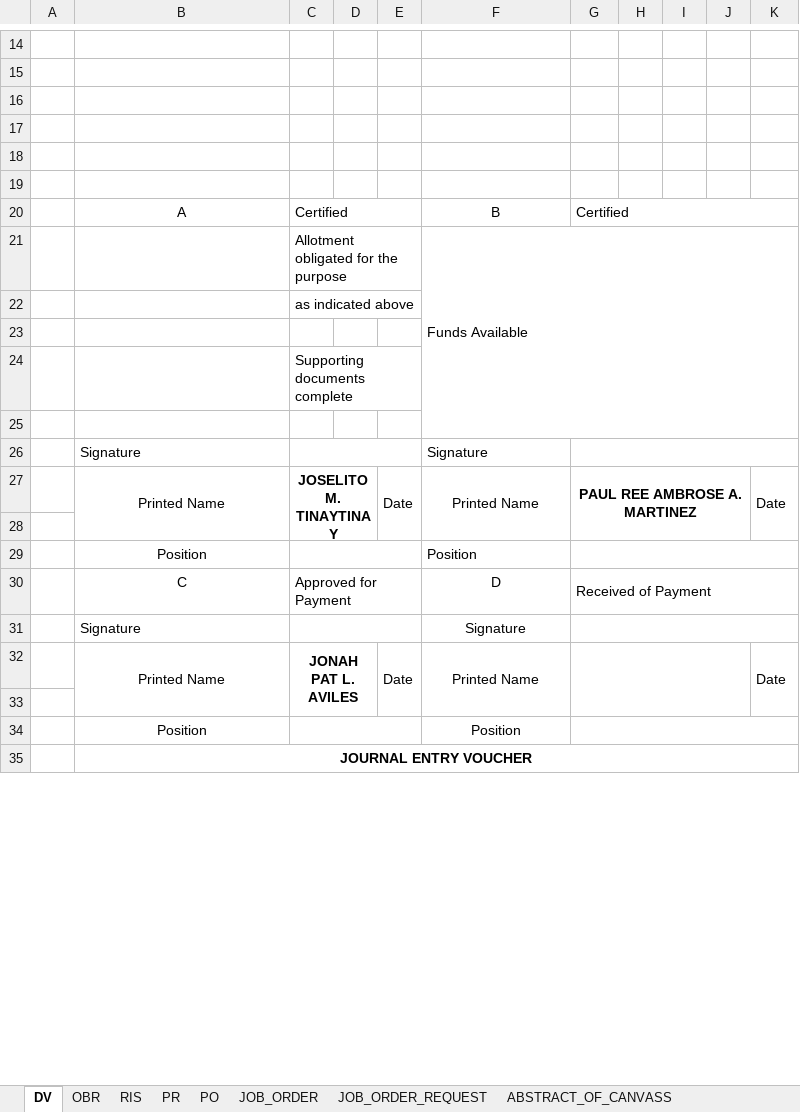
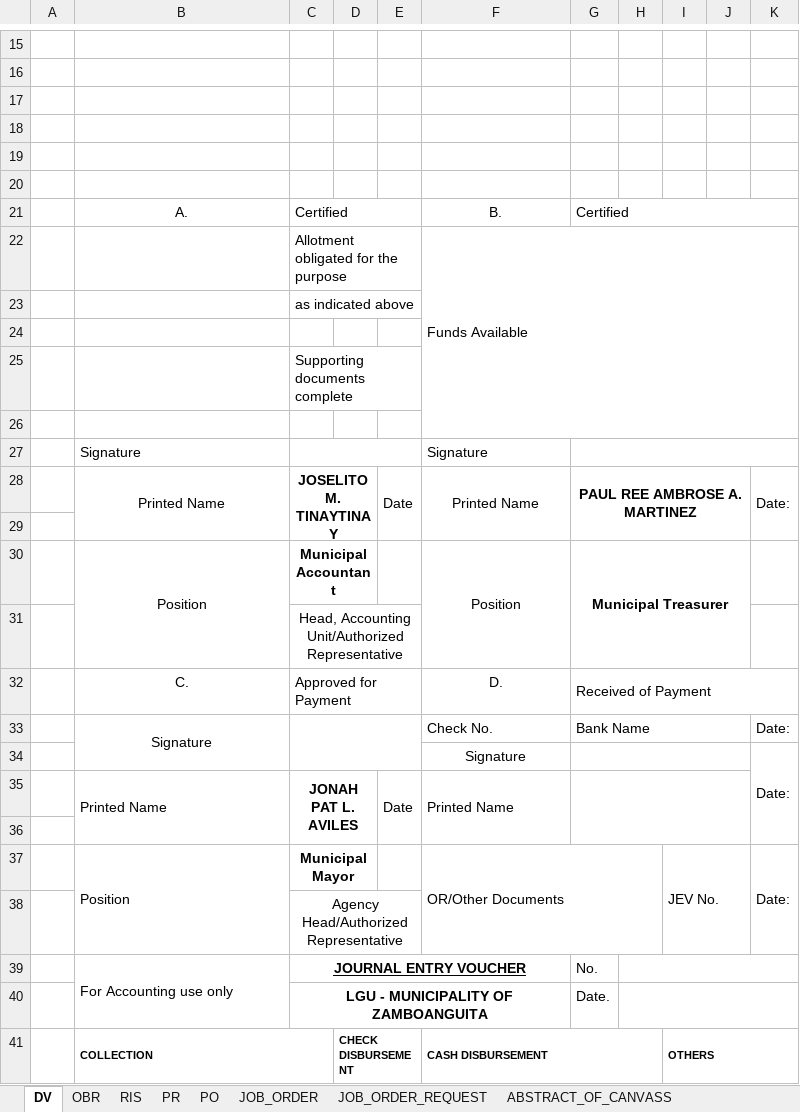
Before and after one commit to richer18/ElectronicTreasurerManagementSystem, an Excel workbook: template/DOCUMENTS_TEMPLATE.xlsx, sheet DV, drawn as a sheet; only a part is shown, gaps mark what is left out; values as stored, in another font and other column widths than the file's, no borders; charts and pictures not drawn; removed rows and columns are numbered as before the commit, all else as after; the diff covers the shown part only; the diff names each change by its address in the sheet, - before the commit and + after, or states it on an @@ line.

```diff
--- a/template/DOCUMENTS_TEMPLATE.xlsx (sheet DV)
+++ b/template/DOCUMENTS_TEMPLATE.xlsx (sheet DV)
-B21: A
+B21: A.
-F21: B
+F21: B.
-K28: Date
+K28: Date:
+B30:B31 merged
-C30: (empty)
+C30: Municipal Accountant
-C29:E29 merged
+C30:D30 merged
-F30 alignment: left
+F30 alignment: center
+F30:F31 merged
-G30: (empty)
+G30: Municipal Treasurer
-G29:K29 merged
+G30:J31 merged
+row 31:  |  | Head, Accounting Unit/Authorized Representative
-B32: C
+B32: C.
-F32: D
+F32: D.
-row 31:  | Signature |  |  |  | Signature
+row 33:  | Signature |  |  |  | Check No. | Bank Name |  |  |  | Date:
+row 34:  |  |  |  |  | Signature |  |  |  |  | Date:
-B35 alignment: center
+B35 alignment: left
-F35 alignment: center
+F35 alignment: left
-K35: Date
+K35: (empty)
-K32:K33 merged
-row 34:  | Position |  |  |  | Position
-row 35:  | JOURNAL ENTRY VOUCHER
+row 37:  | Position | Municipal Mayor |  |  | OR/Other Documents |  |  | JEV No. |  | Date:
+row 38:  |  | Agency Head/Authorized Representative
+row 39:  | For Accounting use only | JOURNAL ENTRY VOUCHER |  |  |  | No.
+row 40:  |  | LGU - MUNICIPALITY OF ZAMBOANGUITA |  |  |  | Date.
+row 41:  | COLLECTION |  | CHECK DISBURSEMENT |  | CASH DISBURSEMENT |  |  | OTHERS
```
Also changed, not shown: 2 added rows, 2 removed rows, 3 edited cells, cell formats and merged cells elsewhere in this sheet, sheet OBR, charts or pictures, 44 other files.
